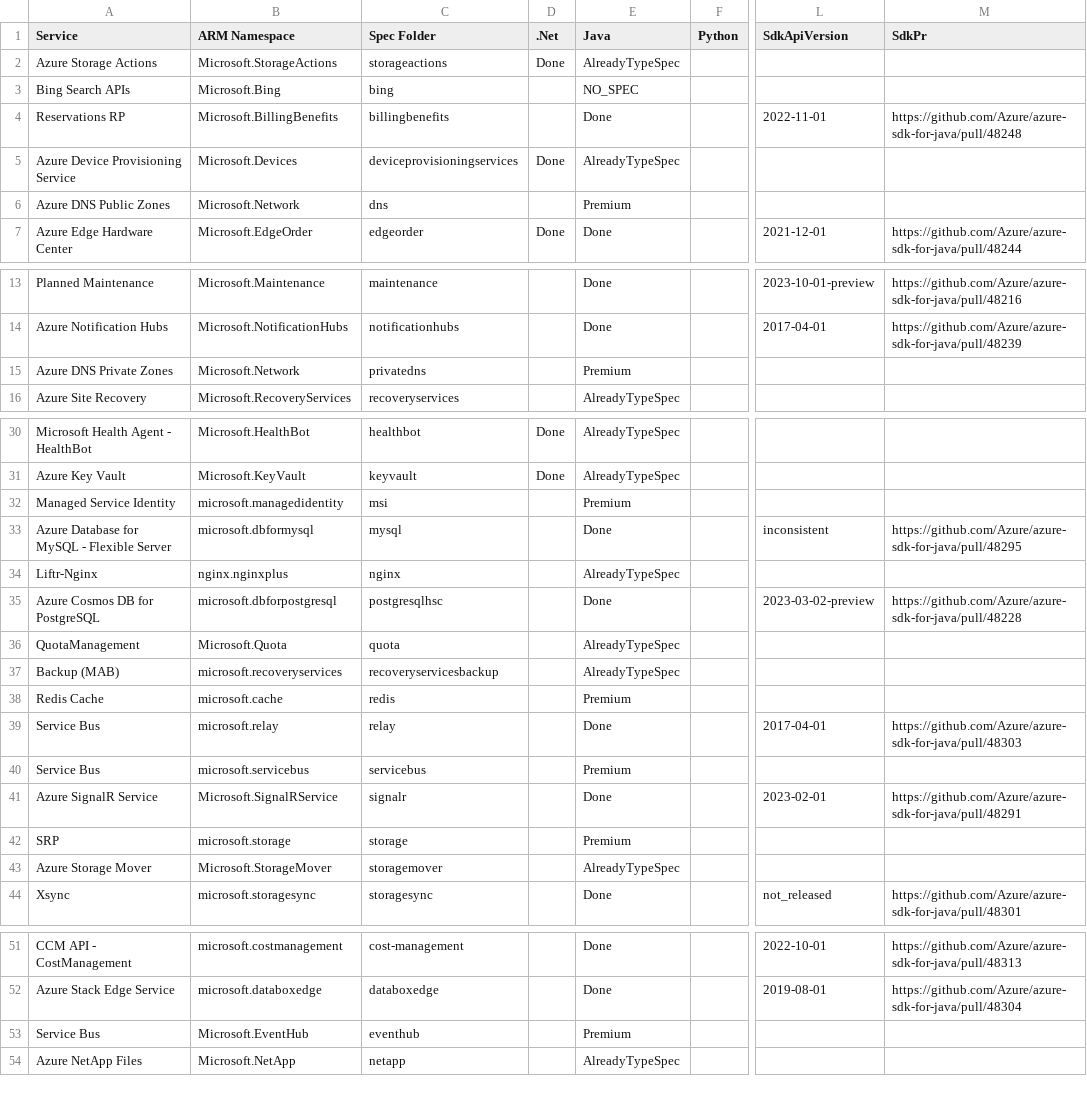
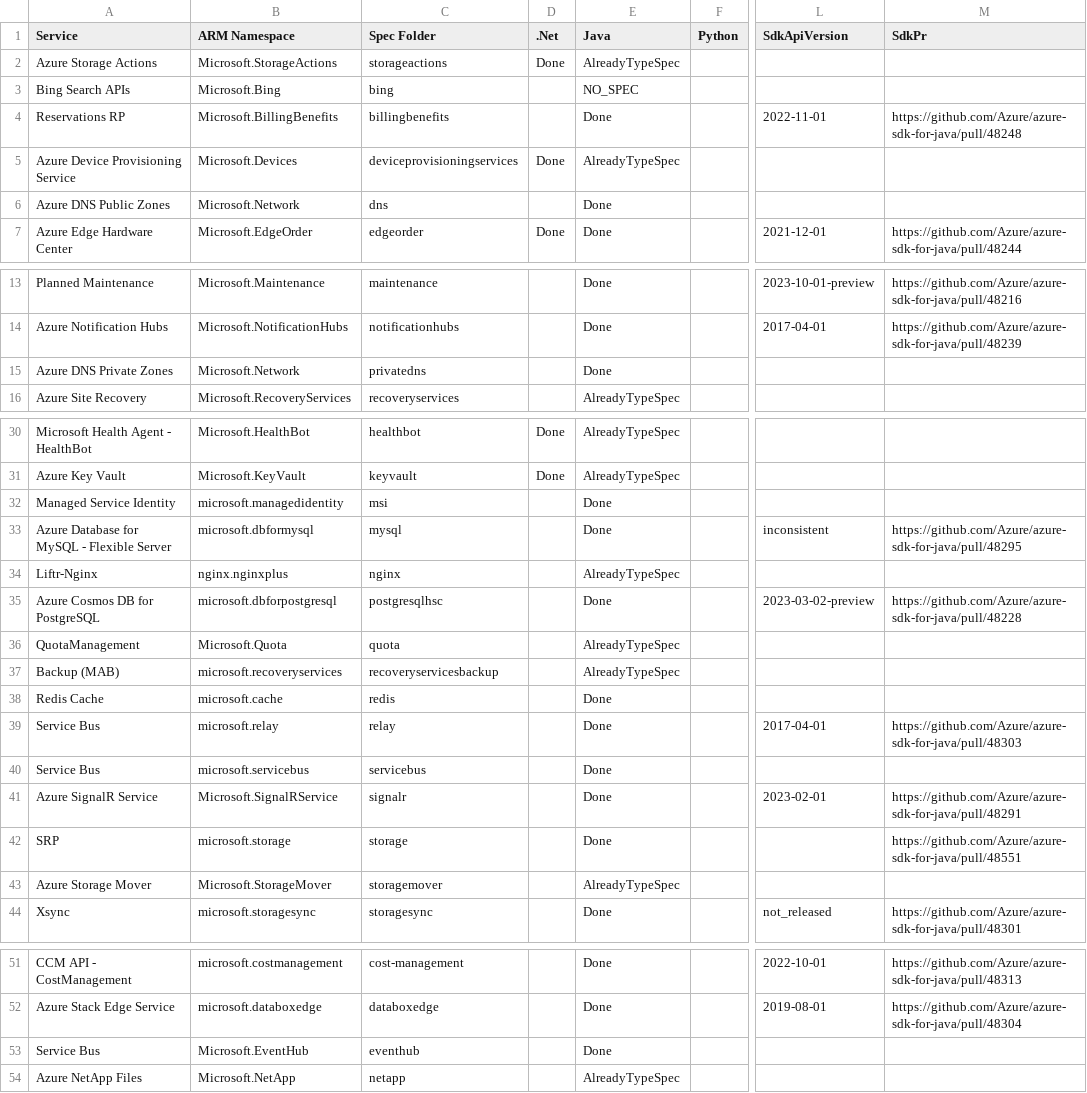
Before and after one commit to weidongxu-microsoft/typespec-sdk-releases, a CSV file: releases.csv, drawn as a sheet; only a part is shown, gaps mark what is left out; the diff names each change by its address in the sheet, - before the commit and + after, or states it on an @@ line.

```diff
--- a/releases.csv
+++ b/releases.csv
-E6 (Java): Premium
+E6 (Java): Done
-E15 (Java): Premium
+E15 (Java): Done
-E32 (Java): Premium
+E32 (Java): Done
-E38 (Java): Premium
+E38 (Java): Done
-E40 (Java): Premium
+E40 (Java): Done
-E42 (Java): Premium
+E42 (Java): Done
-M42 (SdkPr): (empty)
+M42 (SdkPr): https://github.com/Azure/azure-sdk-for-java/pull/48551
-E53 (Java): Premium
+E53 (Java): Done
```
